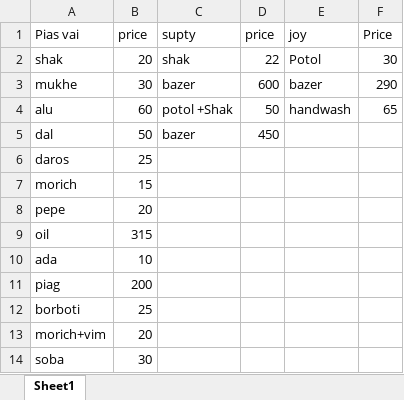
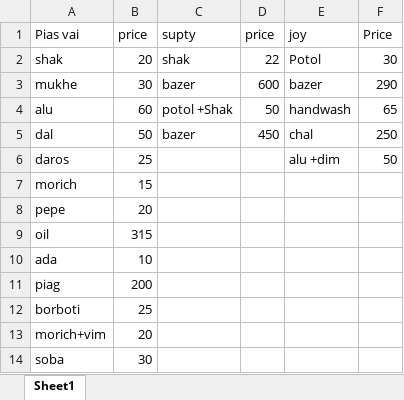
Before and after one commit to jahin44/Home-Accounts, an Excel workbook: November.xlsx, sheet Sheet1, drawn as a sheet; values as stored, in another font and other column widths than the file's, no borders; the diff names each change by its address in the sheet, - before the commit and + after, or states it on an @@ line.

Commit message:
11 20 2021

```diff
--- a/November.xlsx (sheet Sheet1)
+++ b/November.xlsx (sheet Sheet1)
-E5 (joy): (empty)
+E5 (joy): chal
-F5 (Price): (empty)
+F5 (Price): 250
-E6 (joy): (empty)
+E6 (joy): alu +dim
-F6 (Price): (empty)
+F6 (Price): 50
```
